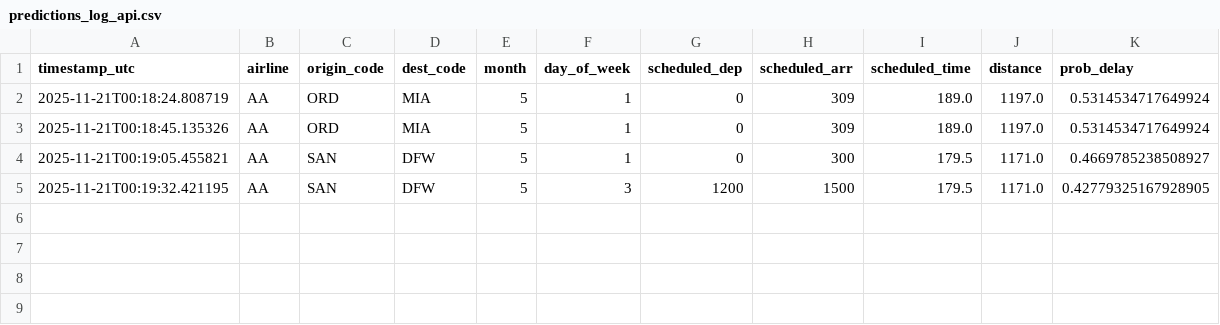
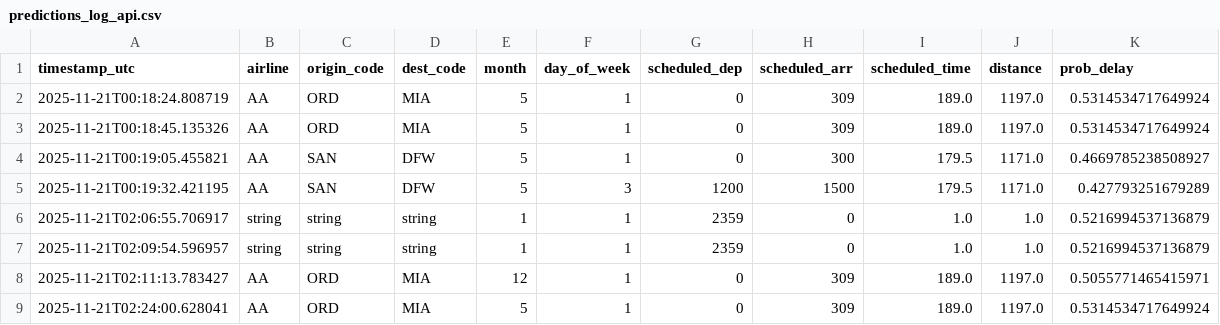
Before and after one commit to adrianam3/g11-caso-estudio-flights, a CSV file: predictions_log_api.csv, drawn as a sheet.

```diff
--- a/predictions_log_api.csv
+++ b/predictions_log_api.csv
@@ -4,2 +4,6 @@ timestamp_utc,airline,origin_code,dest_code,month,day_of_week,scheduled_dep,sche
 2025-11-21T00:19:05.455821,AA,SAN,DFW,5,1,0,300,179.5,1171.0,0.4669785238508927
-2025-11-21T00:19:32.421195,AA,SAN,DFW,5,3,1200,1500,179.5,1171.0,0.42779325167928905
+2025-11-21T00:19:32.421195,AA,SAN,DFW,5,3,1200,1500,179.5,1171.0,0.427793251679289
+2025-11-21T02:06:55.706917,string,string,string,1,1,2359,0,1.0,1.0,0.5216994537136879
+2025-11-21T02:09:54.596957,string,string,string,1,1,2359,0,1.0,1.0,0.5216994537136879
+2025-11-21T02:11:13.783427,AA,ORD,MIA,12,1,0,309,189.0,1197.0,0.5055771465415971
+2025-11-21T02:24:00.628041,AA,ORD,MIA,5,1,0,309,189.0,1197.0,0.5314534717649924
```
Also changed, not shown: predictions_log.csv, 4 other files.
